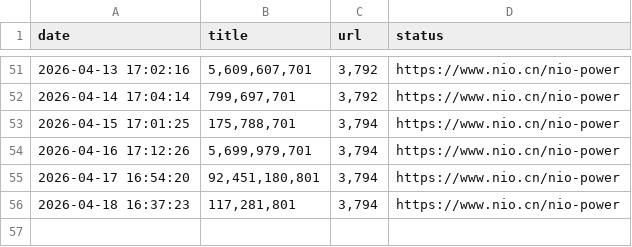
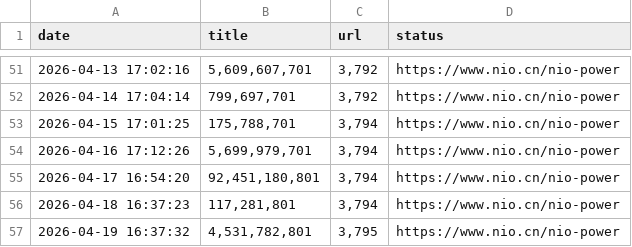
Before and after one commit to hanjunxian88/-, a CSV file: nio_power_data.csv, drawn as a sheet; only a part is shown, gaps mark what is left out; the diff names each change by its address in the sheet, - before the commit and + after, or states it on an @@ line.

```diff
--- a/nio_power_data.csv
+++ b/nio_power_data.csv
+row 57: 2026-04-19 16:37:32 | 4,531,782,801 | 3,795 | https://www.nio.cn/nio-power
```
